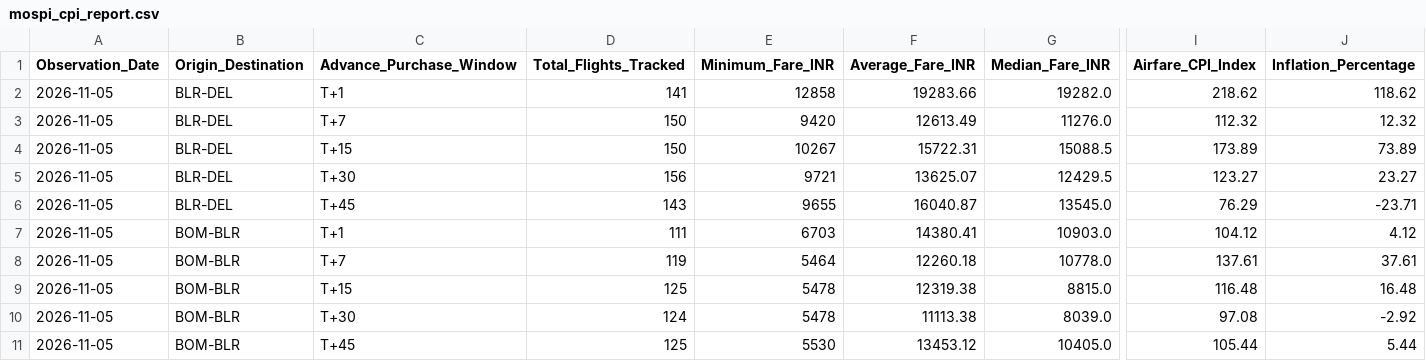
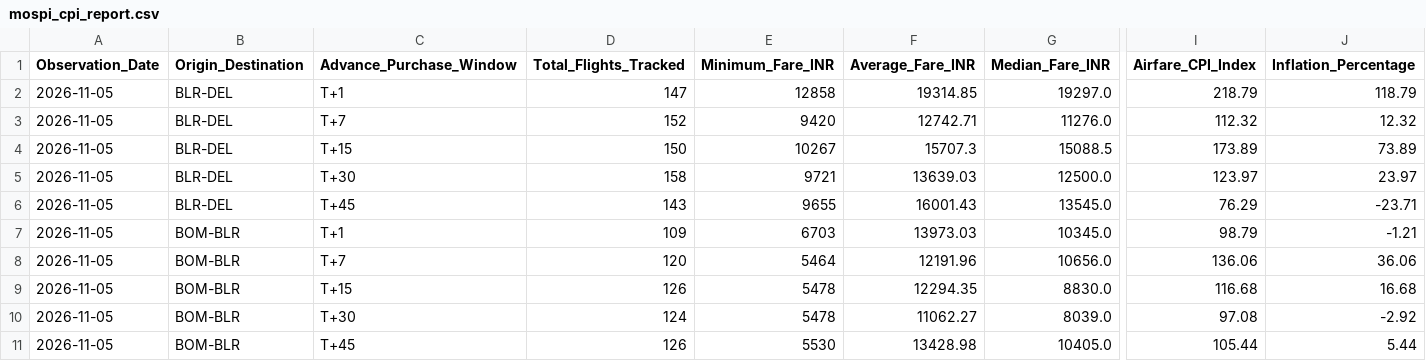
Before and after one commit to ayushbhagwanjadhav/mospi-airfare-index, a CSV file: data/mospi_cpi_report.csv, drawn as a sheet; only a part is shown, gaps mark what is left out; the diff covers the shown part only; the diff names each change by its address in the sheet, - before the commit and + after, or states it on an @@ line.

```diff
--- a/data/mospi_cpi_report.csv
+++ b/data/mospi_cpi_report.csv
-D2 (Total_Flights_Tracked): 141
+D2 (Total_Flights_Tracked): 147
-F2 (Average_Fare_INR): 19283.66
+F2 (Average_Fare_INR): 19314.85
-G2 (Median_Fare_INR): 19282.0
+G2 (Median_Fare_INR): 19297.0
-I2 (Airfare_CPI_Index): 218.62
+I2 (Airfare_CPI_Index): 218.79
-J2 (Inflation_Percentage): 118.62
+J2 (Inflation_Percentage): 118.79
-D3 (Total_Flights_Tracked): 150
+D3 (Total_Flights_Tracked): 152
-F3 (Average_Fare_INR): 12613.49
+F3 (Average_Fare_INR): 12742.71
-F4 (Average_Fare_INR): 15722.31
+F4 (Average_Fare_INR): 15707.3
-D5 (Total_Flights_Tracked): 156
+D5 (Total_Flights_Tracked): 158
-F5 (Average_Fare_INR): 13625.07
+F5 (Average_Fare_INR): 13639.03
-G5 (Median_Fare_INR): 12429.5
+G5 (Median_Fare_INR): 12500.0
-I5 (Airfare_CPI_Index): 123.27
+I5 (Airfare_CPI_Index): 123.97
-J5 (Inflation_Percentage): 23.27
+J5 (Inflation_Percentage): 23.97
-F6 (Average_Fare_INR): 16040.87
+F6 (Average_Fare_INR): 16001.43
-D7 (Total_Flights_Tracked): 111
+D7 (Total_Flights_Tracked): 109
-F7 (Average_Fare_INR): 14380.41
+F7 (Average_Fare_INR): 13973.03
-G7 (Median_Fare_INR): 10903.0
+G7 (Median_Fare_INR): 10345.0
-I7 (Airfare_CPI_Index): 104.12
+I7 (Airfare_CPI_Index): 98.79
-J7 (Inflation_Percentage): 4.12
+J7 (Inflation_Percentage): -1.21
-D8 (Total_Flights_Tracked): 119
+D8 (Total_Flights_Tracked): 120
-F8 (Average_Fare_INR): 12260.18
+F8 (Average_Fare_INR): 12191.96
-G8 (Median_Fare_INR): 10778.0
+G8 (Median_Fare_INR): 10656.0
-I8 (Airfare_CPI_Index): 137.61
+I8 (Airfare_CPI_Index): 136.06
-J8 (Inflation_Percentage): 37.61
+J8 (Inflation_Percentage): 36.06
-D9 (Total_Flights_Tracked): 125
+D9 (Total_Flights_Tracked): 126
-F9 (Average_Fare_INR): 12319.38
+F9 (Average_Fare_INR): 12294.35
-G9 (Median_Fare_INR): 8815.0
+G9 (Median_Fare_INR): 8830.0
-I9 (Airfare_CPI_Index): 116.48
+I9 (Airfare_CPI_Index): 116.68
-J9 (Inflation_Percentage): 16.48
+J9 (Inflation_Percentage): 16.68
-F10 (Average_Fare_INR): 11113.38
+F10 (Average_Fare_INR): 11062.27
-D11 (Total_Flights_Tracked): 125
+D11 (Total_Flights_Tracked): 126
-F11 (Average_Fare_INR): 13453.12
+F11 (Average_Fare_INR): 13428.98
```
Also changed, not shown: 74 edited cells elsewhere in this file, data/mospi_cpi_timeseries.csv, 2 other files.
